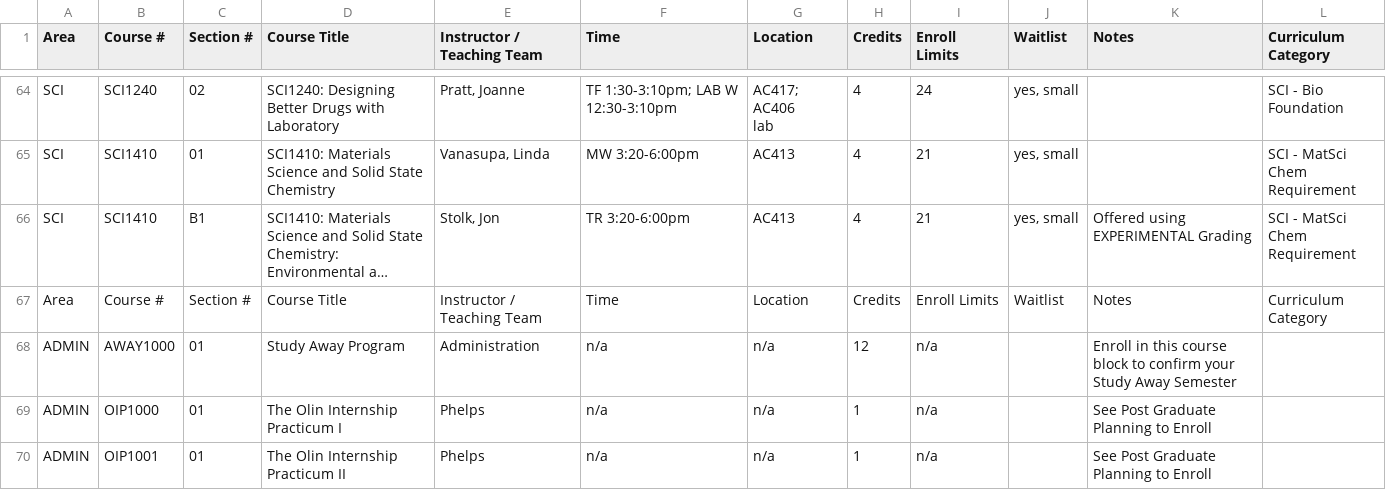
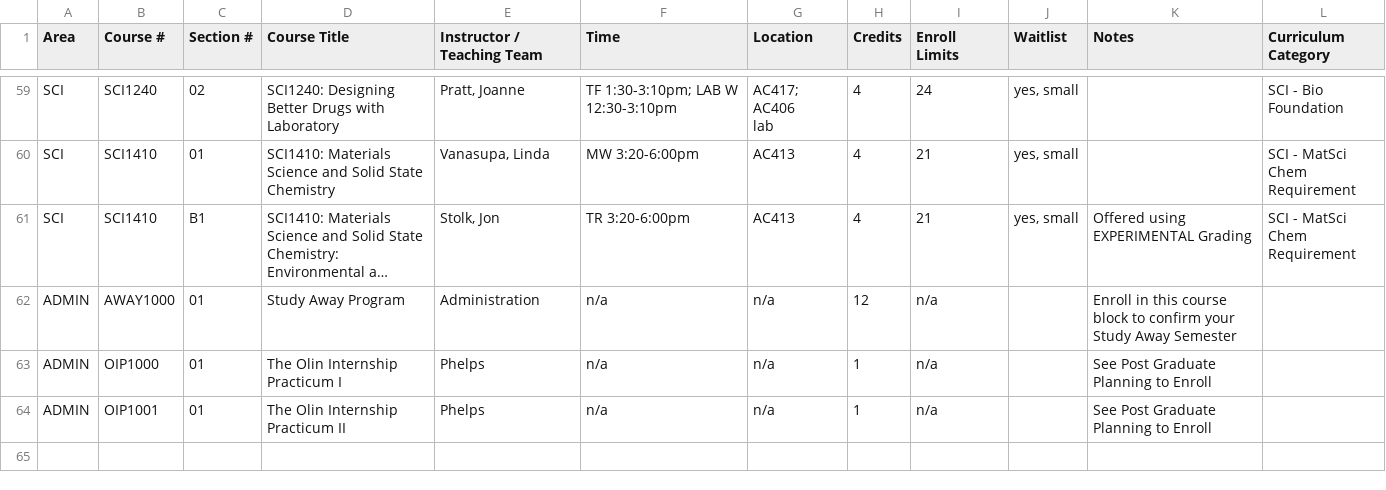
Before and after one commit to olincollege/automatic-course-planner, a CSV file: data/FA18.csv, drawn as a sheet; only a part is shown, gaps mark what is left out; long unchanged cells end in …; the diff covers the shown part only; the diff names each change by its address in the sheet, - before the commit and + after, or states it on an @@ line.

```diff
--- a/data/FA18.csv
+++ b/data/FA18.csv
-row 67: Area | Course # | Section # | Course Title | Instructor / Teaching Team | Time | Location | Credits | Enroll Limits | Waitlist | Notes | Curriculum Category
```
Also changed, not shown: 5 removed rows elsewhere in this file, data/FA16.csv, data/FA17.csv, 7 other files.
